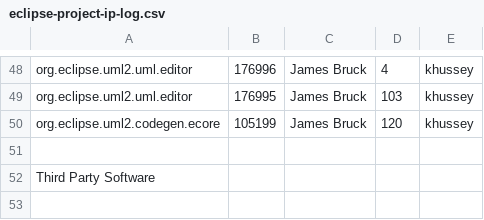
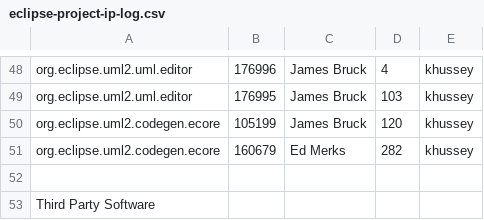
Before and after one commit to eclipse-modeling/modeling-website, a CSV file: mdt/uml2/eclipse-project-ip-log.csv, drawn as a sheet; only a part is shown, gaps mark what is left out.

Commit message:
[160679] Updating based on changes in EMF for bug 167935.

```diff
--- a/mdt/uml2/eclipse-project-ip-log.csv
+++ b/mdt/uml2/eclipse-project-ip-log.csv
@@ -50,2 +50,3 @@ org.eclipse.uml2.uml.editor,176995,James Bruck,103,khussey
 org.eclipse.uml2.codegen.ecore,105199,James Bruck,120,khussey
+org.eclipse.uml2.codegen.ecore,160679,Ed Merks,282,khussey
 
```
